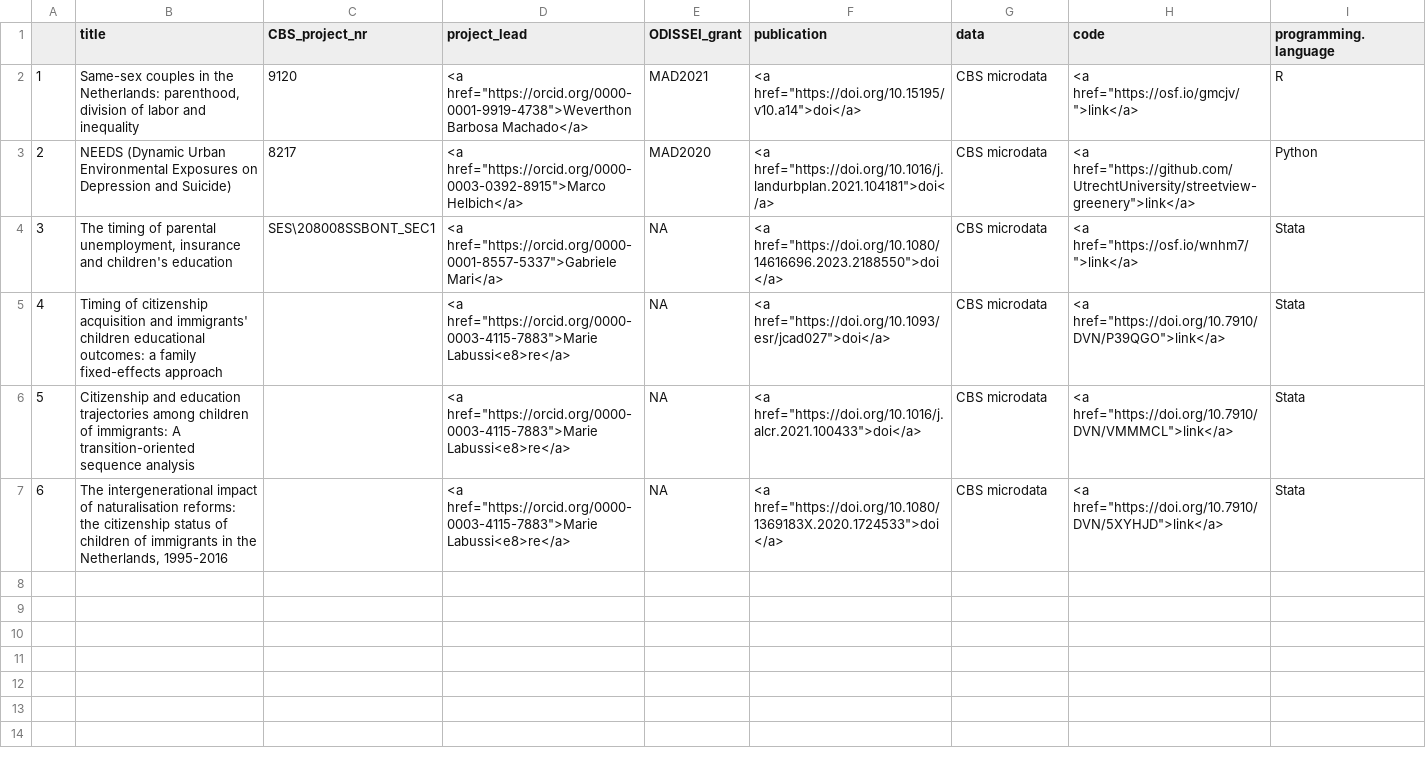
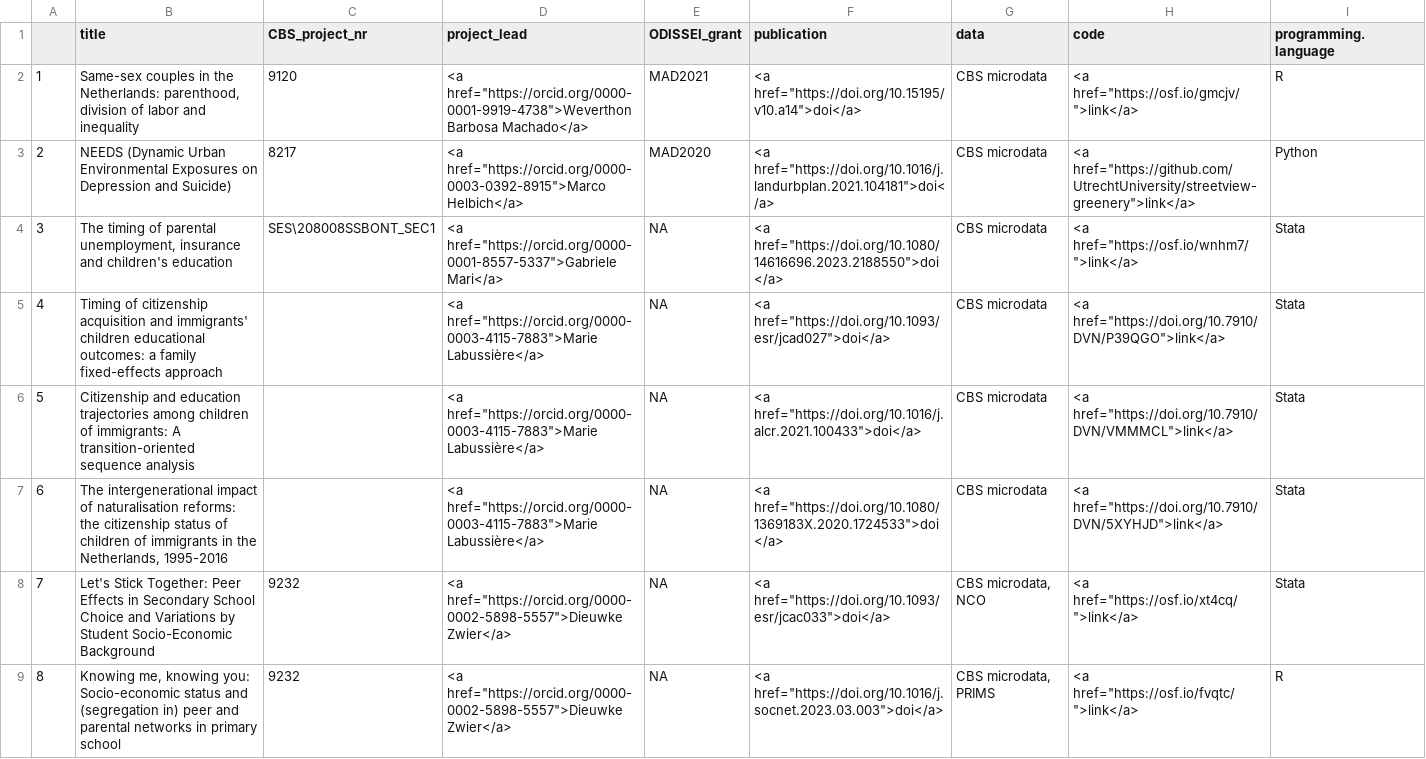
Before and after one commit to odissei-data/ODISSEI-code-library, a CSV file: Data/odissei-projects-clean_CBS.csv, drawn as a sheet; the diff names each change by its address in the sheet, - before the commit and + after, or states it on an @@ line.

Commit message:
Added 2 CSB projects

```diff
--- a/Data/odissei-projects-clean_CBS.csv
+++ b/Data/odissei-projects-clean_CBS.csv
-D5:D7 (project_lead): <a href="https://orcid.org/0000-0003-4115-7883">Marie Labussi<e8>re</a>
+D5:D7 (project_lead): <a href="https://orcid.org/0000-0003-4115-7883">Marie Labussière</a>
+row 8: 7 | Let's Stick Together: Peer Effects in Secondary School Choice and Variations by Student Socio-Economic Background | 9232 | <a href="https://orcid.org/0000-0002-5898-5557">Dieuwke Zwier</a> | NA | <a href="https://doi.org/10.1093/esr/jcac033">doi</a> | CBS microdata, NCO | <a href="https://osf.io/xt4cq/">link</a> | Stata
+row 9: 8 | Knowing me, knowing you: Socio-economic status and (segregation in) peer and parental networks in primary school | 9232 | <a href="https://orcid.org/0000-0002-5898-5557">Dieuwke Zwier</a> | NA | <a href="https://doi.org/10.1016/j.socnet.2023.03.003">doi</a> | CBS microdata, PRIMS | <a href="https://osf.io/fvqtc/">link</a> | R
```
Also changed, not shown: Data/odissei-projects_CBS.csv, 2 other files.
